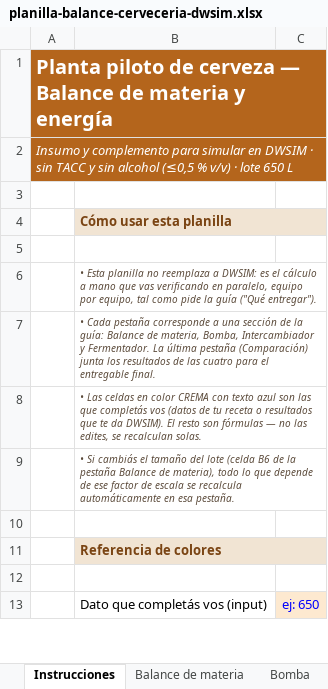
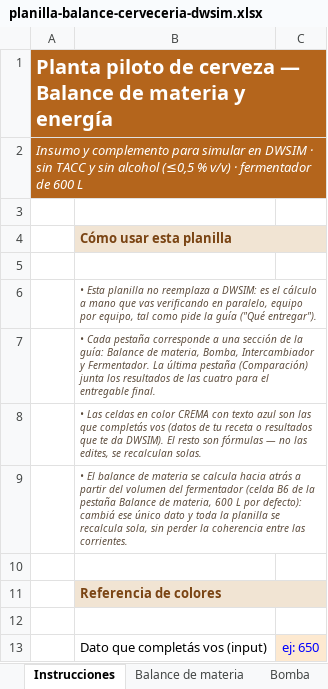
Before and after one commit to lemeit/aboutme, an Excel workbook: static/files/planilla-balance-cerveceria-dwsim.xlsx, sheet Instrucciones, drawn as a sheet; only a part is shown; values as stored, in another font and other column widths than the file's, no borders; the diff names each change by its address in the sheet, - before the commit and + after, or states it on an @@ line.

Commit message:
Recalcular balance de materia desde el fermentador de 600 L y unificar el flowsheet

```diff
--- a/static/files/planilla-balance-cerveceria-dwsim.xlsx (sheet Instrucciones)
+++ b/static/files/planilla-balance-cerveceria-dwsim.xlsx (sheet Instrucciones)
-A2: …v/v) · lote 650 L
+A2: …v/v) · fermentador de 600 L
-B9: • Si cambiás el tamaño del lote (celda B6 de la pestaña Balance de materia), todo lo que depende de ese factor de escala se recalcula automáticamente en esa pestaña.
+B9: • El balance de materia se calcula hacia atrás a partir del volumen del fermentador (celda B6 de la pestaña Balance de materia, 600 L por defecto): cambiá ese único dato y toda la planilla se recalcula sola, sin perder la coherencia entre las corrientes.
```
Also changed, not shown: sheet Balance de materia, sheet Fermentador, sheet Intercambiador, sheet Comparación DWSIM, formulas that keep their value.
